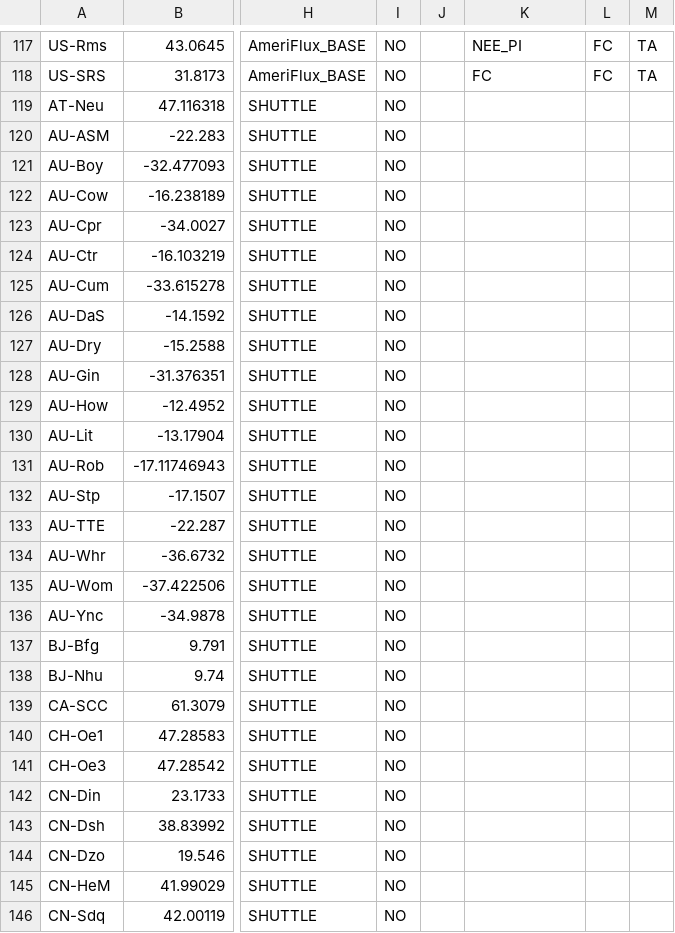
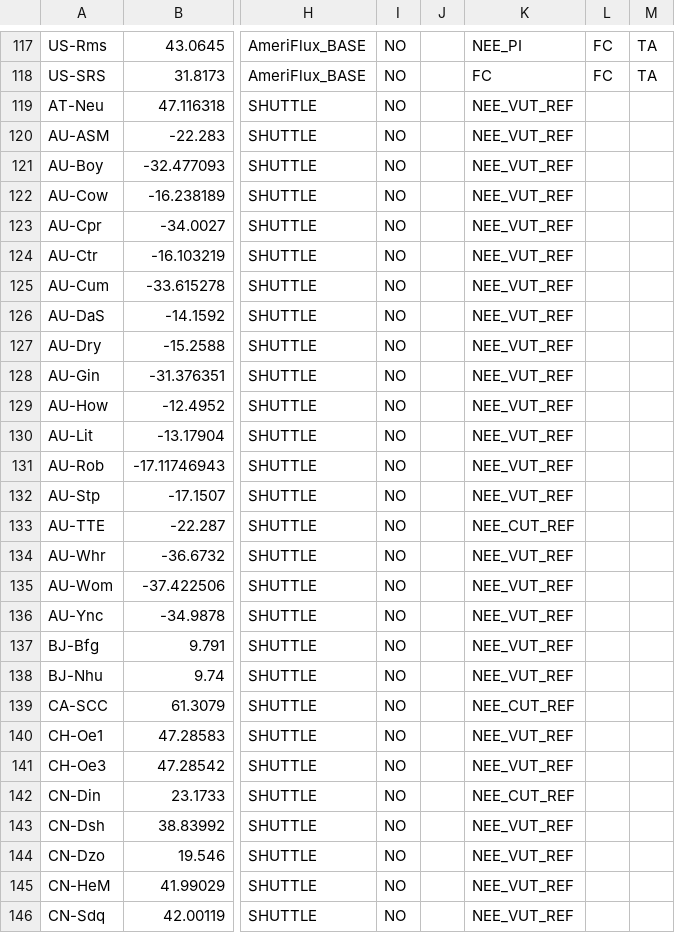
Before and after one commit to ashiklom/thermal_acclimation_in_ecosystem_respiration, a CSV file: data/site_info_new.csv, drawn as a sheet; only a part is shown, gaps mark what is left out; the diff covers the shown part only; the diff names each change by its address in the sheet, - before the commit and + after, or states it on an @@ line.

```diff
--- a/data/site_info_new.csv
+++ b/data/site_info_new.csv
-K119:K132: (empty)
+K119:K132: NEE_VUT_REF
-K133: (empty)
+K133: NEE_CUT_REF
-K134:K138: (empty)
+K134:K138: NEE_VUT_REF
-K139: (empty)
+K139: NEE_CUT_REF
-K140:K141: (empty)
+K140:K141: NEE_VUT_REF
-K142: (empty)
+K142: NEE_CUT_REF
-K143:K146: (empty)
+K143:K146: NEE_VUT_REF
```
Also changed, not shown: 85 edited cells elsewhere in this file, data/site_info_original.csv, 4 other files.
